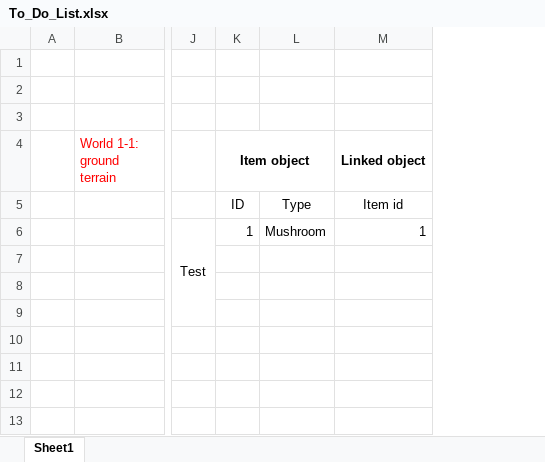
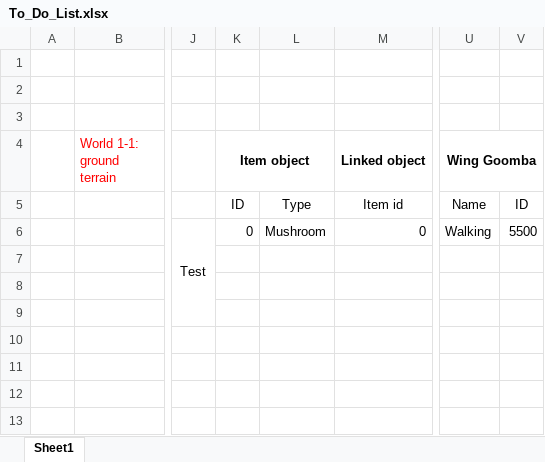
Before and after one commit to letrunghieu0701/SE102.PMCL_Game, an Excel workbook: Project_Notes/To_Do_List.xlsx, sheet Sheet1, drawn as a sheet; only a part is shown, gaps mark what is left out; values as stored, in another font and other column widths than the file's, no borders; the diff names each change by its address in the sheet, - before the commit and + after, or states it on an @@ line.

Commit message:
Create class Wing Goomba with basic feature: render. And fix bug related to Mario, ? Brick and Mushroom.

```diff
--- a/Project_Notes/To_Do_List.xlsx (sheet Sheet1)
+++ b/Project_Notes/To_Do_List.xlsx (sheet Sheet1)
+column U (Wing Goomba), rows 5-6: Name | Walking
+column V, rows 5-6: ID | 5500
-K6 (Item object): 1
+K6 (Item object): 0
-M6 (Linked object): 1
+M6 (Linked object): 0
```
Also changed, not shown: 12 other files.
